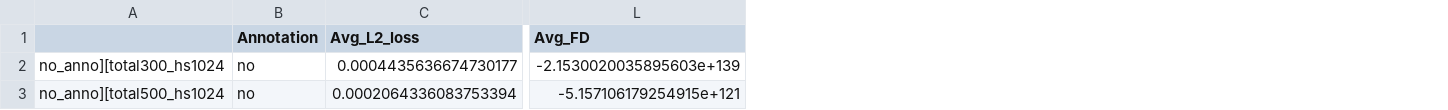
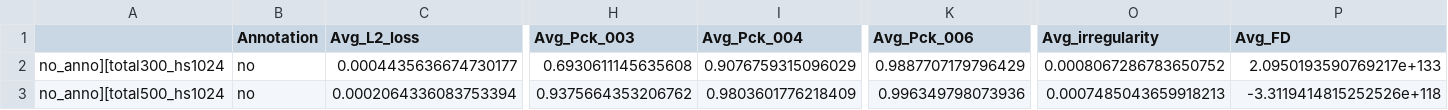
Before and after one commit to snowmint/Music-to-motion_generation_with_symbolic_surrogates, a CSV file: test_metric/[MIDI+Audio]_test_result.csv, drawn as a sheet; only a part is shown, gaps mark what is left out; addresses are those after the commit; the diff names each change by its address in the sheet, - before the commit and + after, or states it on an @@ line.

```diff
--- a/test_metric/[MIDI+Audio]_test_result.csv
+++ b/test_metric/[MIDI+Audio]_test_result.csv
+column H (Avg_Pck_003), rows 2-3: 0.6930611145635608 | 0.9375664353206762
+column I (Avg_Pck_004), rows 2-3: 0.9076759315096029 | 0.9803601776218409
+column K (Avg_Pck_006), rows 2-3: 0.9887707179796429 | 0.996349798073936
+column O (Avg_irregularity), rows 2-3: 0.0008067286783650752 | 0.0007485043659918213
-P2 (Avg_FD): -2.1530020035895603e+139
+P2 (Avg_FD): 2.0950193590769217e+133
-P3 (Avg_FD): -5.157106179254915e+121
+P3 (Avg_FD): -3.3119414815252526e+118
```
Also changed, not shown: test_metric/[Audio]_test_result.csv, test_metric/[Audio]_test_result_faster.csv, 5 other files.
